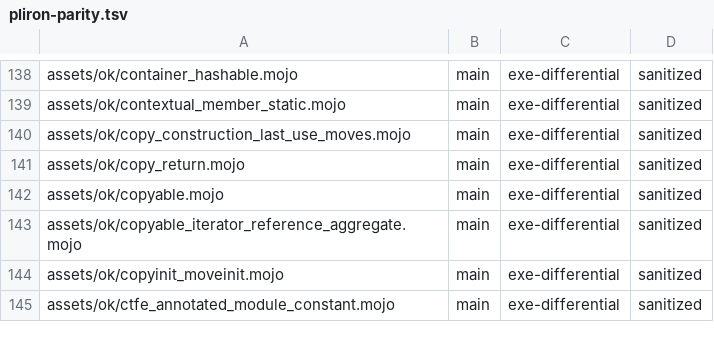
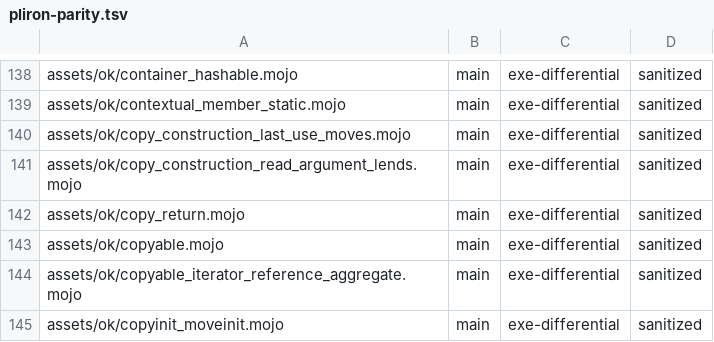
Before and after one commit to bpr/mojito, a TSV file: conformance/pliron-parity.tsv, drawn as a sheet; only a part is shown, gaps mark what is left out; the shorter side is filled out with more unchanged rows; the diff names each change by its address in the sheet, - before the commit and + after, or states it on an @@ line.

```diff
--- a/conformance/pliron-parity.tsv
+++ b/conformance/pliron-parity.tsv
+row 141: assets/ok/copy_construction_read_argument_lends.mojo | main | exe-differential | sanitized
```
Also changed, not shown: conformance/assets-mojo-rejects.tsv, conformance/pliron-scalar.tsv, 13 other files.
